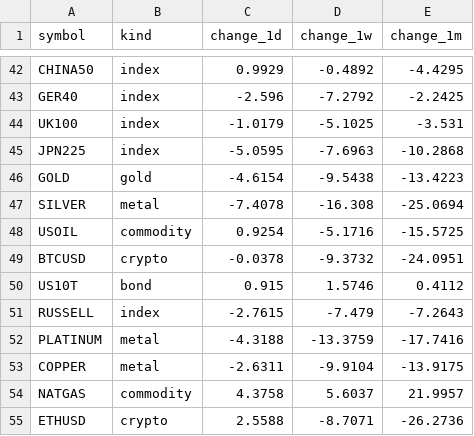
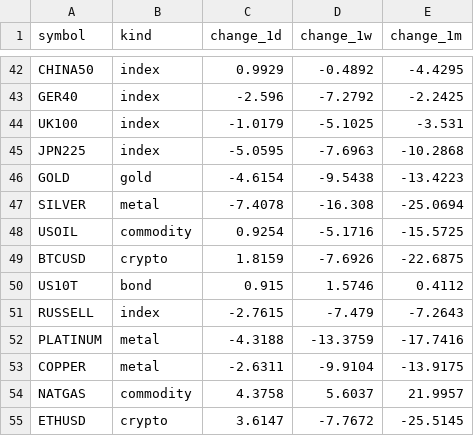
Before and after one commit to PatelNicknp/nicks-edge-dashboard, a CSV file: output/market_heatmap.csv, drawn as a sheet; only a part is shown, gaps mark what is left out.

```diff
--- a/output/market_heatmap.csv
+++ b/output/market_heatmap.csv
@@ -48,3 +48,3 @@ SILVER,metal,-7.4078,-16.308,-25.0694
 USOIL,commodity,0.9254,-5.1716,-15.5725
-BTCUSD,crypto,-0.0378,-9.3732,-24.0951
+BTCUSD,crypto,1.8159,-7.6926,-22.6875
 US10T,bond,0.915,1.5746,0.4112
@@ -54,2 +54,2 @@ COPPER,metal,-2.6311,-9.9104,-13.9175
 NATGAS,commodity,4.3758,5.6037,21.9957
-ETHUSD,crypto,2.5588,-8.7071,-26.2736
+ETHUSD,crypto,3.6147,-7.7672,-25.5145
```
Also changed, not shown: cache/ai_yields/summary.csv, cache/news.csv, 17 other files.
